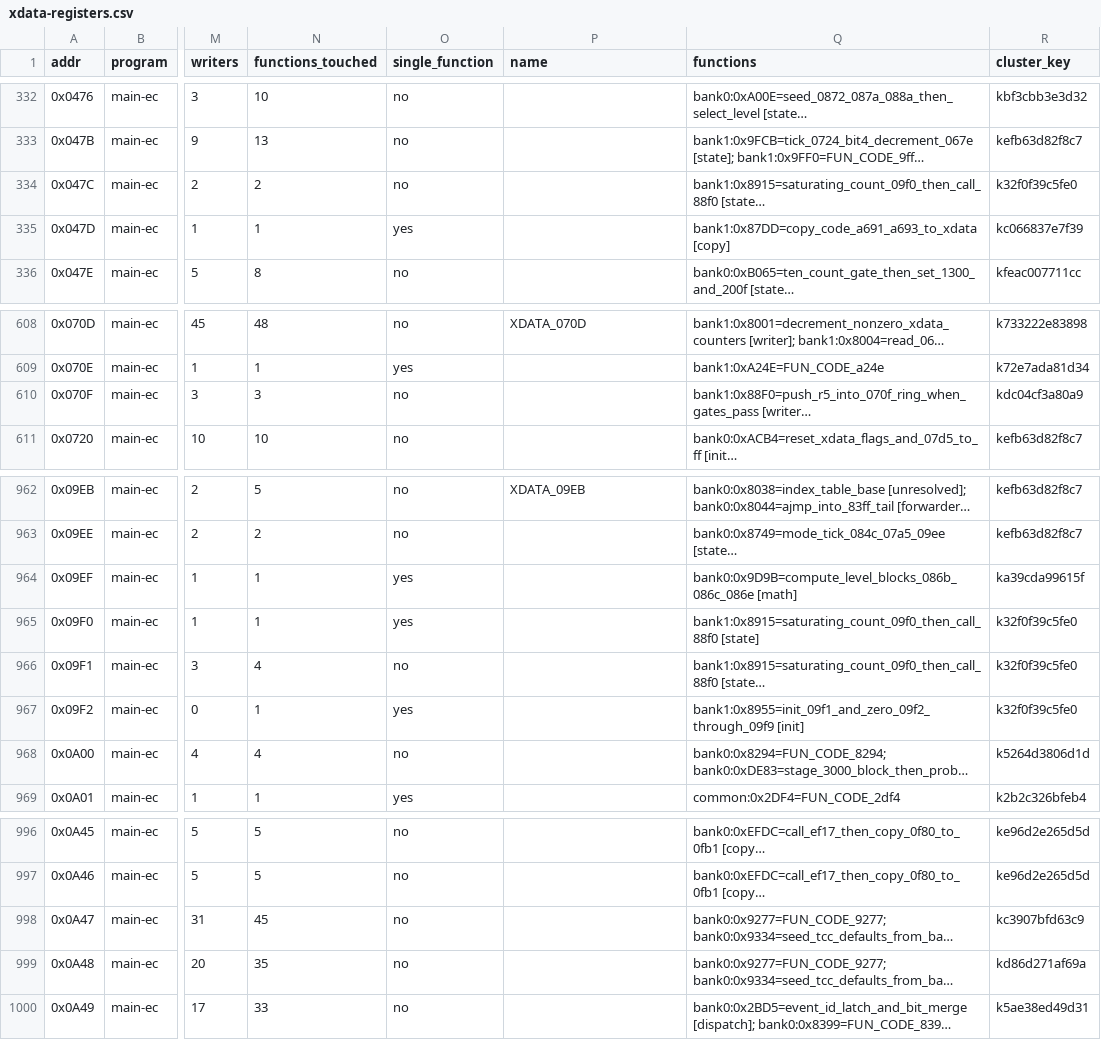
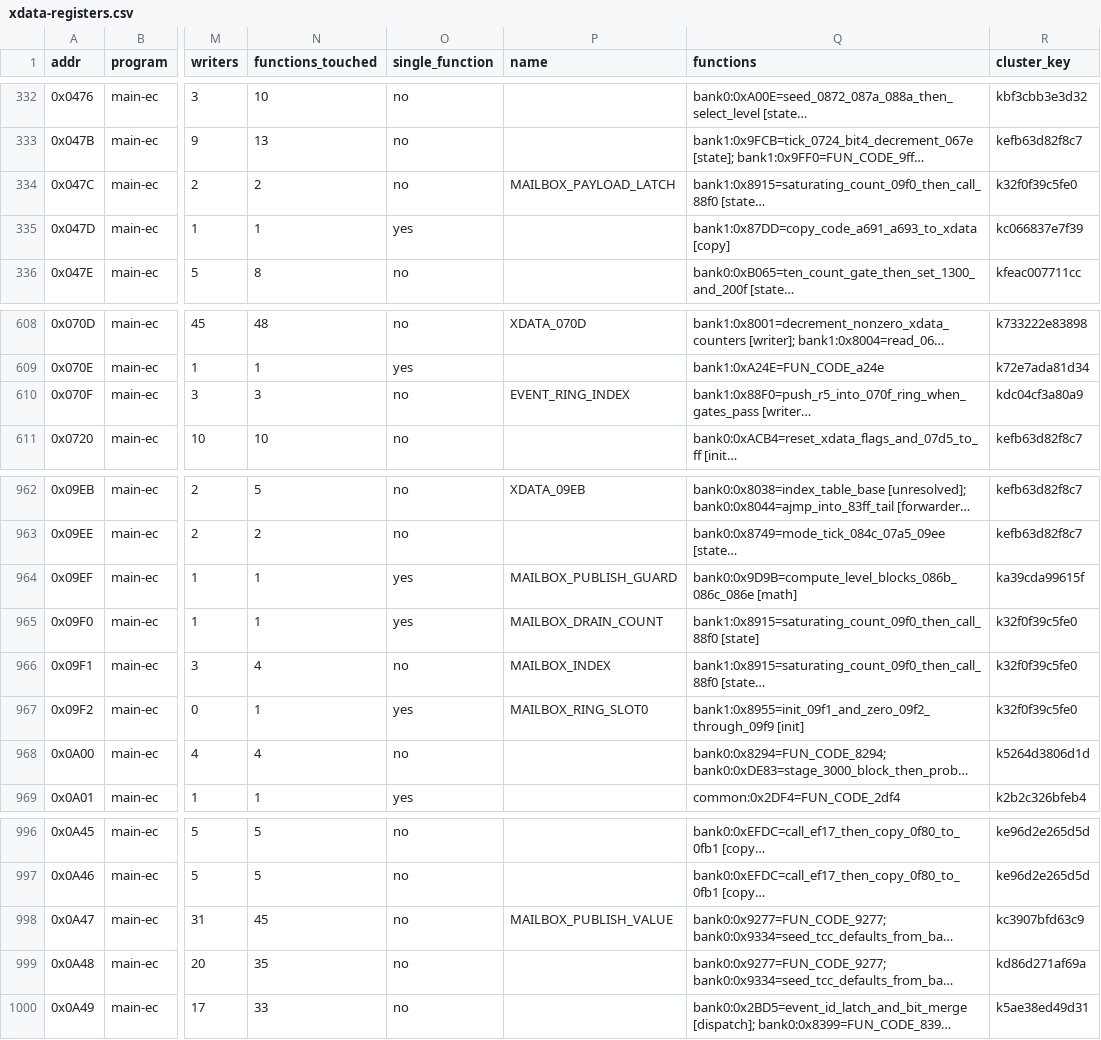
Before and after one commit to ElDavoo/tongfang-gm7mg7p-re, a CSV file: ec/annotations/xdata-registers.csv, drawn as a sheet; only a part is shown, gaps mark what is left out; long unchanged cells end in …; the diff names each change by its address in the sheet, - before the commit and + after, or states it on an @@ line.

```diff
--- a/ec/annotations/xdata-registers.csv
+++ b/ec/annotations/xdata-registers.csv
-P334 (name): (empty)
+P334 (name): MAILBOX_PAYLOAD_LATCH
-P610 (name): (empty)
+P610 (name): EVENT_RING_INDEX
-P964 (name): (empty)
+P964 (name): MAILBOX_PUBLISH_GUARD
-P965 (name): (empty)
+P965 (name): MAILBOX_DRAIN_COUNT
-P966 (name): (empty)
+P966 (name): MAILBOX_INDEX
-P967 (name): (empty)
+P967 (name): MAILBOX_RING_SLOT0
-P998 (name): (empty)
+P998 (name): MAILBOX_PUBLISH_VALUE
```
Also changed, not shown: ec/annotations/xdata-clusters.csv, ec/ghidra/c-asm-counterpart.csv, 11 other files.
